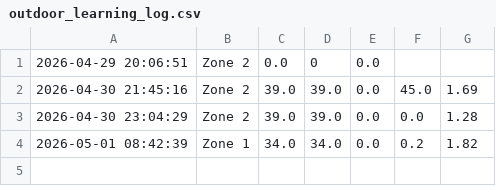
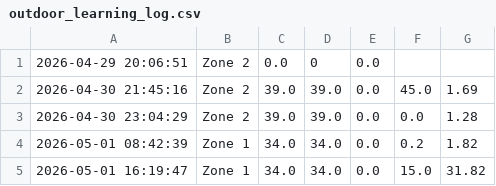
Before and after one commit to BVromans/groene-vingers, a CSV file: outdoor_learning_log.csv, drawn as a sheet; the diff names each change by its address in the sheet, - before the commit and + after, or states it on an @@ line.

```diff
--- a/outdoor_learning_log.csv
+++ b/outdoor_learning_log.csv
+row 5: 2026-05-01 16:19:47 | Zone 1 | 34.0 | 34.0 | 0.0 | 15.0 | 31.82
```
Also changed, not shown: 17 other files.
